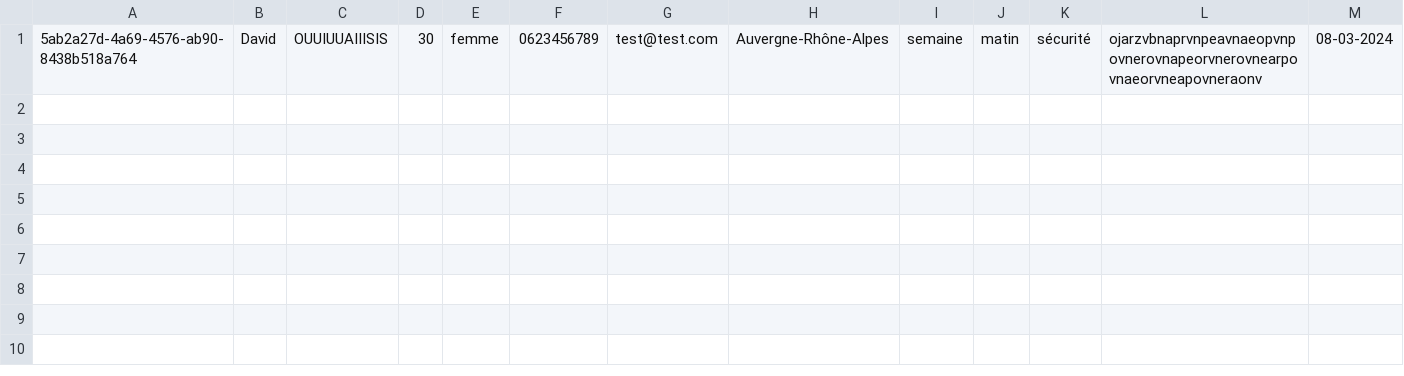
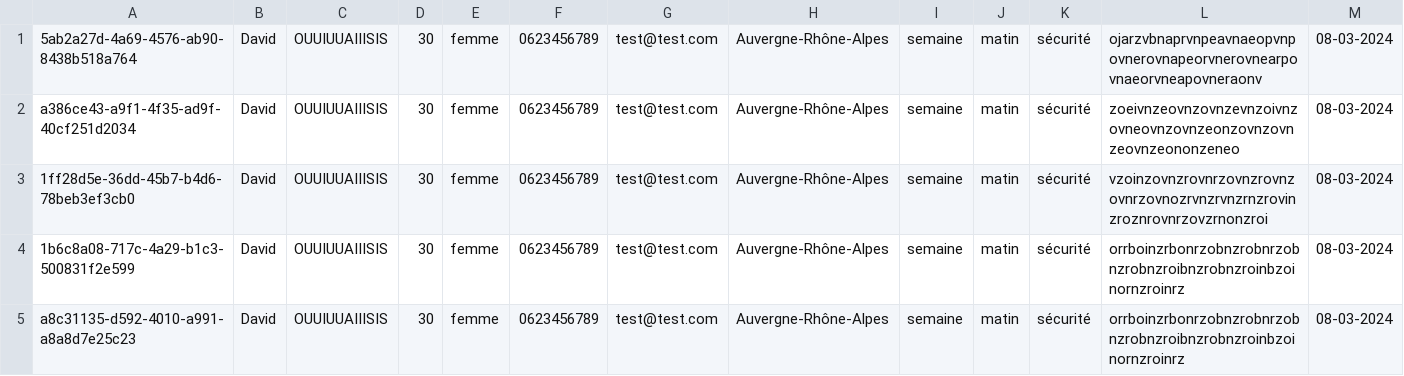
Before and after one commit to OrhanMA/Gestion-b-n-vole, a CSV file: csv/benevoles.csv, drawn as a sheet; only a part is shown; rows hold the shown columns only; the diff names each change by its address in the sheet, - before the commit and + after, or states it on an @@ line.

Commit message:
redirection inscription failure, blocage double inscription benevole, ajout methode class csv pour rechercher la presence d une ligne dans un csv

```diff
--- a/csv/benevoles.csv
+++ b/csv/benevoles.csv
+row 2: a386ce43-a9f1-4f35-ad9f-40cf251d2034 | David | OUUIUUAIIISIS | 30 | femme | 0623456789 | test@test.com | Auvergne-Rhône-Alpes | semaine | matin | sécurité | zoeivnzeovnzovnzevnzoivnzovneovnzovnzeonzovnzovnzeovnzeononzeneo | 08-03-2024
+row 3: 1ff28d5e-36dd-45b7-b4d6-78beb3ef3cb0 | David | OUUIUUAIIISIS | 30 | femme | 0623456789 | test@test.com | Auvergne-Rhône-Alpes | semaine | matin | sécurité | vzoinzovnzrovnrzovnzrovnzovnrzovnozrvnzrvnzrnzrovinzroznrovnrzovzrnonzroi | 08-03-2024
+row 4: 1b6c8a08-717c-4a29-b1c3-500831f2e599 | David | OUUIUUAIIISIS | 30 | femme | 0623456789 | test@test.com | Auvergne-Rhône-Alpes | semaine | matin | sécurité | orrboinzrbonrzobnzrobnrzobnzrobnzroibnzrobnzroinbzoinornzroinrz | 08-03-2024
+row 5: a8c31135-d592-4010-a991-a8a8d7e25c23 | David | OUUIUUAIIISIS | 30 | femme | 0623456789 | test@test.com | Auvergne-Rhône-Alpes | semaine | matin | sécurité | orrboinzrbonrzobnzrobnrzobnzrobnzroibnzrobnzroinbzoinornzroinrz | 08-03-2024
```
Also changed, not shown: 7 other files.
